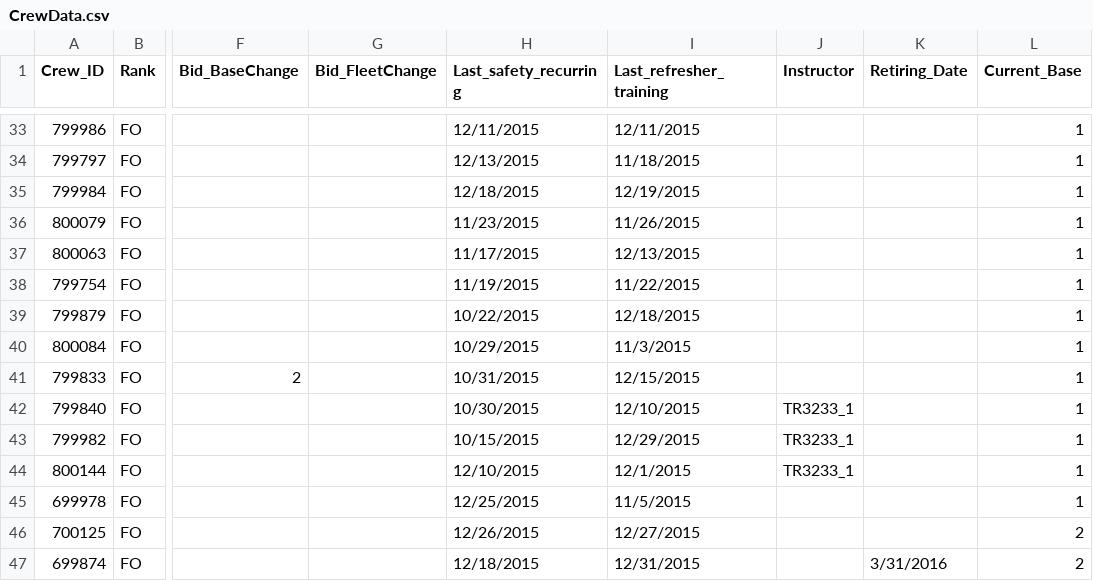
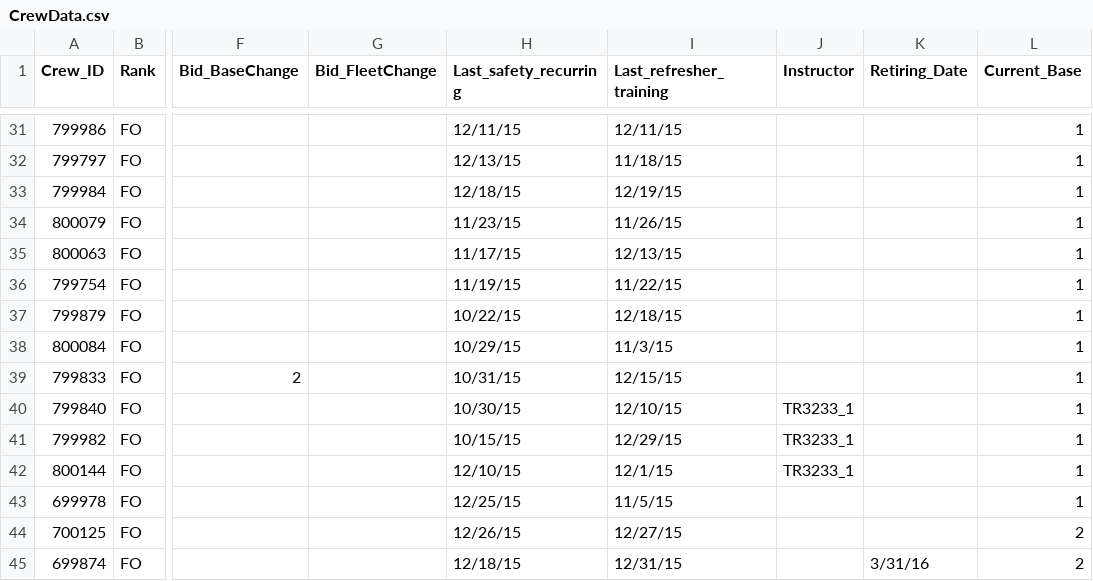
Before and after one commit to JingshiPeter/TeamSabre, a CSV file: CrewData.csv, drawn as a sheet; only a part is shown, gaps mark what is left out; addresses are those after the commit; the diff covers the shown part only; the diff names each change by its address in the sheet, - before the commit and + after, or states it on an @@ line.

```diff
--- a/CrewData.csv
+++ b/CrewData.csv
-H31 (Last_safety_recurring): 12/11/2015
+H31 (Last_safety_recurring): 12/11/15
-I31 (Last_refresher_training): 12/11/2015
+I31 (Last_refresher_training): 12/11/15
-H32 (Last_safety_recurring): 12/13/2015
+H32 (Last_safety_recurring): 12/13/15
-I32 (Last_refresher_training): 11/18/2015
+I32 (Last_refresher_training): 11/18/15
-H33 (Last_safety_recurring): 12/18/2015
+H33 (Last_safety_recurring): 12/18/15
-I33 (Last_refresher_training): 12/19/2015
+I33 (Last_refresher_training): 12/19/15
-H34 (Last_safety_recurring): 11/23/2015
+H34 (Last_safety_recurring): 11/23/15
-I34 (Last_refresher_training): 11/26/2015
+I34 (Last_refresher_training): 11/26/15
-H35 (Last_safety_recurring): 11/17/2015
+H35 (Last_safety_recurring): 11/17/15
-I35 (Last_refresher_training): 12/13/2015
+I35 (Last_refresher_training): 12/13/15
-H36 (Last_safety_recurring): 11/19/2015
+H36 (Last_safety_recurring): 11/19/15
-I36 (Last_refresher_training): 11/22/2015
+I36 (Last_refresher_training): 11/22/15
-H37 (Last_safety_recurring): 10/22/2015
+H37 (Last_safety_recurring): 10/22/15
-I37 (Last_refresher_training): 12/18/2015
+I37 (Last_refresher_training): 12/18/15
-H38 (Last_safety_recurring): 10/29/2015
+H38 (Last_safety_recurring): 10/29/15
-I38 (Last_refresher_training): 11/3/2015
+I38 (Last_refresher_training): 11/3/15
-H39 (Last_safety_recurring): 10/31/2015
+H39 (Last_safety_recurring): 10/31/15
-I39 (Last_refresher_training): 12/15/2015
+I39 (Last_refresher_training): 12/15/15
-H40 (Last_safety_recurring): 10/30/2015
+H40 (Last_safety_recurring): 10/30/15
-I40 (Last_refresher_training): 12/10/2015
+I40 (Last_refresher_training): 12/10/15
-H41 (Last_safety_recurring): 10/15/2015
+H41 (Last_safety_recurring): 10/15/15
-I41 (Last_refresher_training): 12/29/2015
+I41 (Last_refresher_training): 12/29/15
-H42 (Last_safety_recurring): 12/10/2015
+H42 (Last_safety_recurring): 12/10/15
-I42 (Last_refresher_training): 12/1/2015
+I42 (Last_refresher_training): 12/1/15
-H43 (Last_safety_recurring): 12/25/2015
+H43 (Last_safety_recurring): 12/25/15
-I43 (Last_refresher_training): 11/5/2015
+I43 (Last_refresher_training): 11/5/15
-H44 (Last_safety_recurring): 12/26/2015
+H44 (Last_safety_recurring): 12/26/15
-I44 (Last_refresher_training): 12/27/2015
+I44 (Last_refresher_training): 12/27/15
-H45 (Last_safety_recurring): 12/18/2015
+H45 (Last_safety_recurring): 12/18/15
-I45 (Last_refresher_training): 12/31/2015
+I45 (Last_refresher_training): 12/31/15
-K45 (Retiring_Date): 3/31/2016
+K45 (Retiring_Date): 3/31/16
```
Also changed, not shown: 2 removed rows and 83 edited cells elsewhere in this file, 7 other files.
